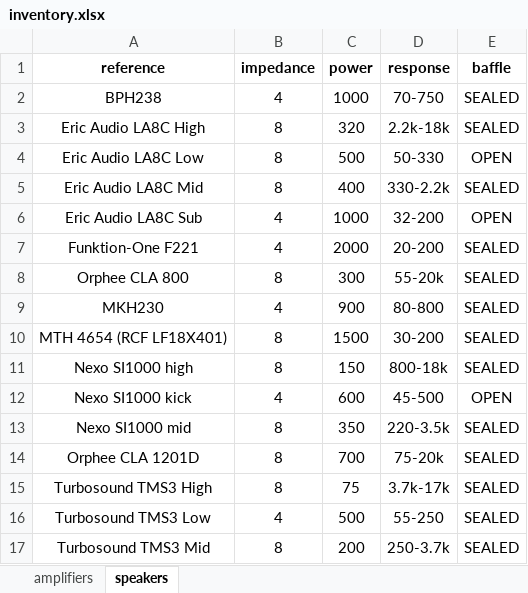
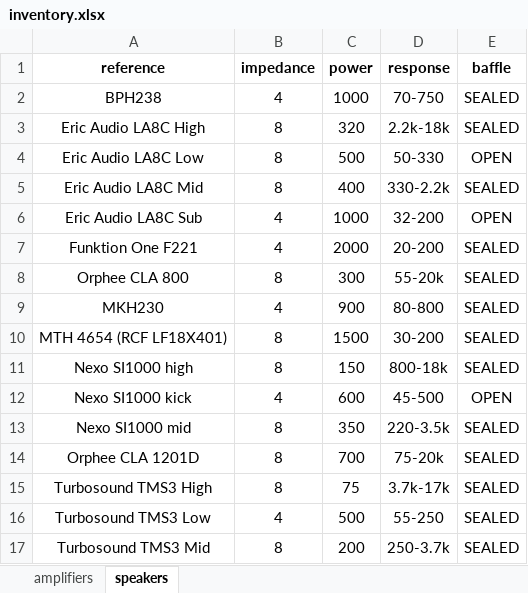
Before and after one commit to Ewael/LimiterRMS, an Excel workbook: inventory.xlsx, sheet speakers, drawn as a sheet; values as stored, in another font and other column widths than the file's, no borders; the diff names each change by its address in the sheet, - before the commit and + after, or states it on an @@ line.

```diff
--- a/inventory.xlsx (sheet speakers)
+++ b/inventory.xlsx (sheet speakers)
-A7 (reference): Funktion-One F221
+A7 (reference): Funktion One F221
```
Also changed, not shown: 1 other file.
